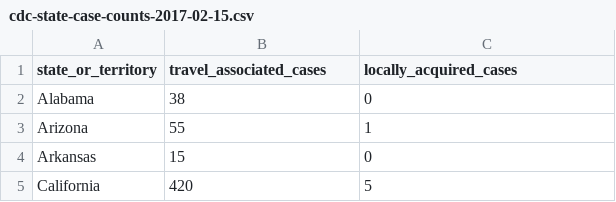
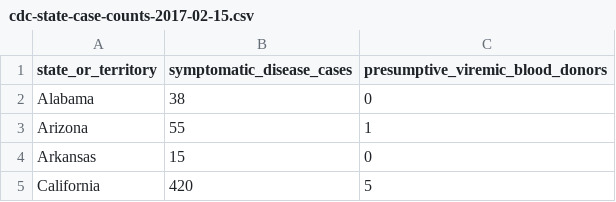
Before and after one commit to BuzzFeedNews/zika-data, a CSV file: data/parsed/cdc/cdc-state-case-counts-2017-02-15.csv, drawn as a sheet; only a part is shown.

Commit message:
Fix column names / data switch on CDC state counts
Fields on website are now "Symptomatic disease cases" and "Presumptive viremic
blood donors"

```diff
--- a/data/parsed/cdc/cdc-state-case-counts-2017-02-15.csv
+++ b/data/parsed/cdc/cdc-state-case-counts-2017-02-15.csv
@@ -1,2 +1,2 @@
-state_or_territory,travel_associated_cases,locally_acquired_cases
+state_or_territory,symptomatic_disease_cases,presumptive_viremic_blood_donors
 Alabama,38,0
```
Also changed, not shown: data/parsed/cdc/cdc-state-case-counts-2017-02-22.csv, data/parsed/cdc/cdc-state-case-counts-2017-03-01.csv, 9 other files.
